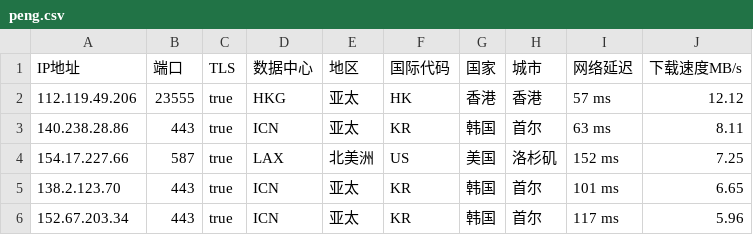
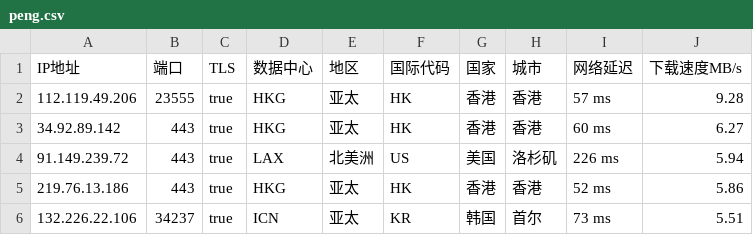
Before and after one commit to CEG1225/peng, a CSV file: peng.csv, drawn as a sheet.

Commit message:
PENG

```diff
--- a/peng.csv
+++ b/peng.csv
@@ -1,6 +1,6 @@
 IP地址,端口,TLS,数据中心,地区,国际代码,国家,城市,网络延迟,下载速度MB/s
-112.119.49.206,23555,true,HKG,亚太,HK,香港,香港,57 ms,12.12
-140.238.28.86,443,true,ICN,亚太,KR,韩国,首尔,63 ms,8.11
-154.17.227.66,587,true,LAX,北美洲,US,美国,洛杉矶,152 ms,7.25
-138.2.123.70,443,true,ICN,亚太,KR,韩国,首尔,101 ms,6.65
-152.67.203.34,443,true,ICN,亚太,KR,韩国,首尔,117 ms,5.96
+112.119.49.206,23555,true,HKG,亚太,HK,香港,香港,57 ms,9.28
+34.92.89.142,443,true,HKG,亚太,HK,香港,香港,60 ms,6.27
+91.149.239.72,443,true,LAX,北美洲,US,美国,洛杉矶,226 ms,5.94
+219.76.13.186,443,true,HKG,亚太,HK,香港,香港,52 ms,5.86
+132.226.22.106,34237,true,ICN,亚太,KR,韩国,首尔,73 ms,5.51
```
Also changed, not shown: 2 other files.
